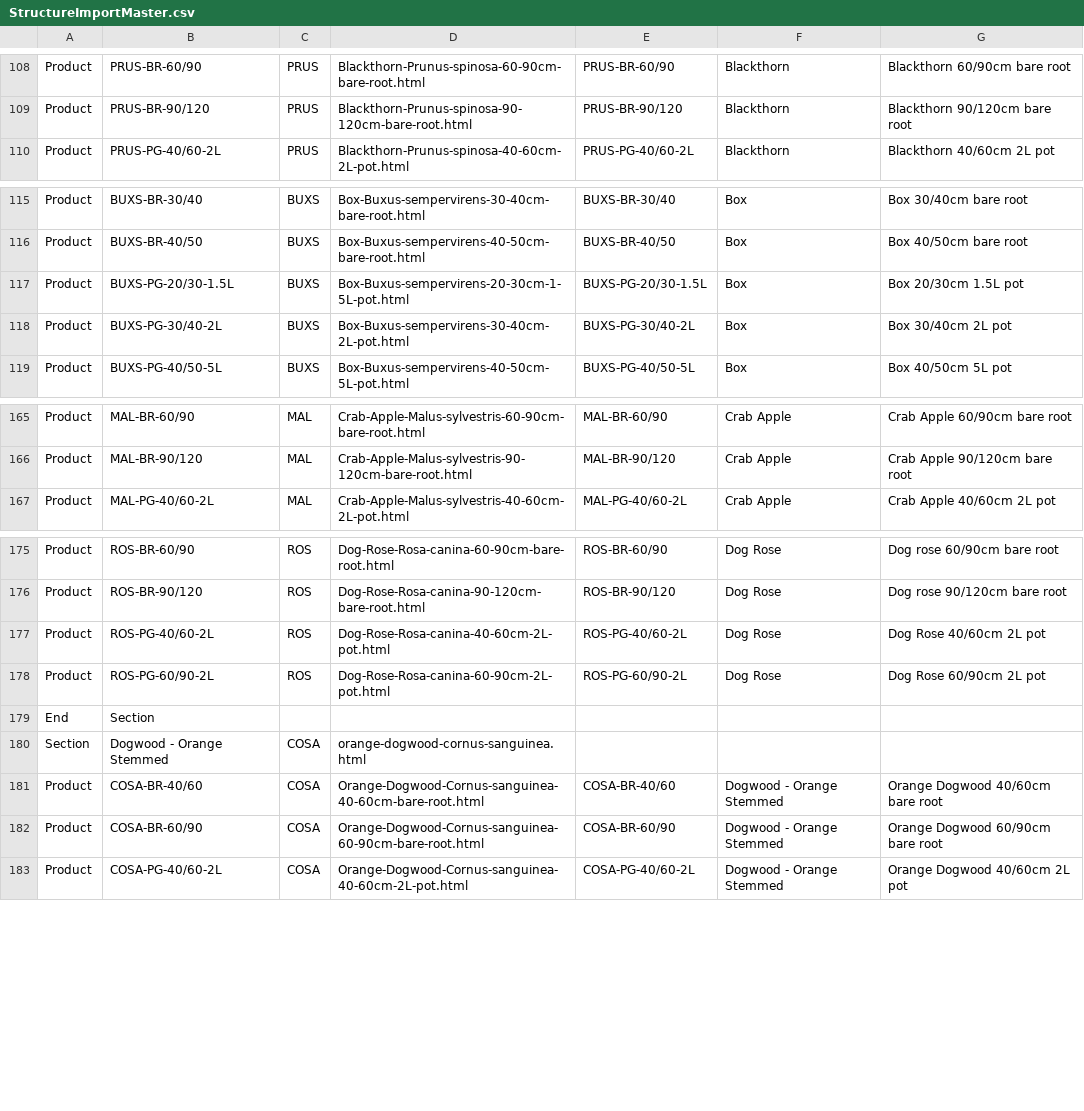
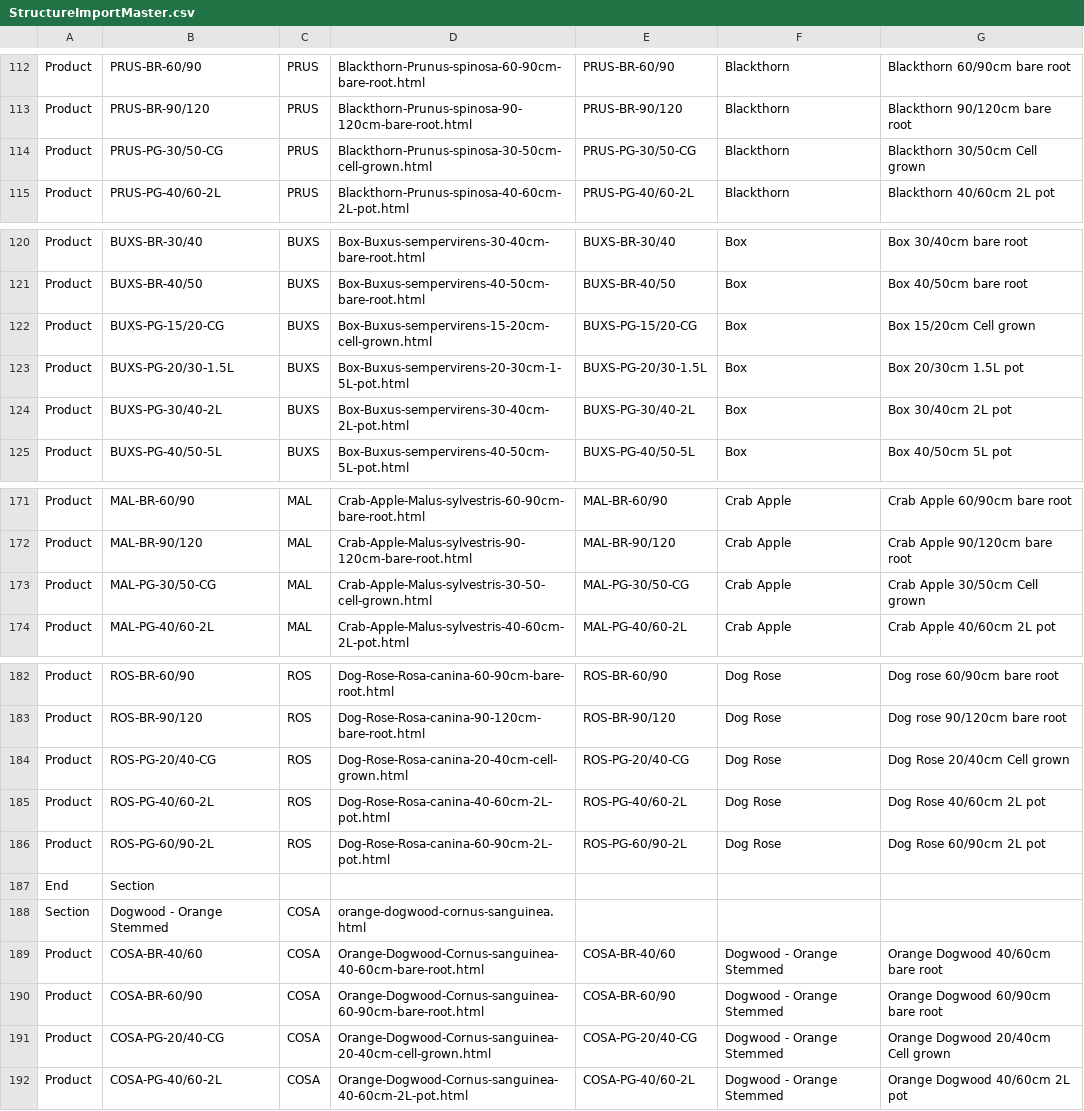
Before and after one commit to HedgesDirect/Master-Imports, a CSV file: StructureImportMaster.csv, drawn as a sheet; only a part is shown, gaps mark what is left out; the diff covers the shown part only.

Commit message:
Added Cell Grown
Cell Grown Sku's added to Master Structure Import

```diff
--- a/StructureImportMaster.csv
+++ b/StructureImportMaster.csv
@@ -109,2 +113,3 @@ Product,PRUS-BR-60/90,PRUS,Blackthorn-Prunus-spinosa-60-90cm-bare-root.html,PRUS
 Product,PRUS-BR-90/120,PRUS,Blackthorn-Prunus-spinosa-90-120cm-bare-root.html,PRUS-BR-90/120,Blackthorn,Blackthorn 90/120cm bare root
+Product,PRUS-PG-30/50-CG,PRUS,Blackthorn-Prunus-spinosa-30-50cm-cell-grown.html,PRUS-PG-30/50-CG,Blackthorn,Blackthorn 30/50cm Cell grown
 Product,PRUS-PG-40/60-2L,PRUS,Blackthorn-Prunus-spinosa-40-60cm-2L-pot.html,PRUS-PG-40/60-2L,Blackthorn,Blackthorn 40/60cm 2L pot
@@ -116,2 +121,3 @@ Product,BUXS-BR-30/40,BUXS,Box-Buxus-sempervirens-30-40cm-bare-root.html,BUXS-BR
 Product,BUXS-BR-40/50,BUXS,Box-Buxus-sempervirens-40-50cm-bare-root.html,BUXS-BR-40/50,Box,Box 40/50cm bare root
+Product,BUXS-PG-15/20-CG,BUXS,Box-Buxus-sempervirens-15-20cm-cell-grown.html,BUXS-PG-15/20-CG,Box,Box 15/20cm Cell grown
 Product,BUXS-PG-20/30-1.5L,BUXS,Box-Buxus-sempervirens-20-30cm-1-5L-pot.html,BUXS-PG-20/30-1.5L,Box,Box 20/30cm 1.5L pot
@@ -166,2 +172,3 @@ Product,MAL-BR-60/90,MAL,Crab-Apple-Malus-sylvestris-60-90cm-bare-root.html,MAL-
 Product,MAL-BR-90/120,MAL,Crab-Apple-Malus-sylvestris-90-120cm-bare-root.html,MAL-BR-90/120,Crab Apple,Crab Apple 90/120cm bare root
+Product,MAL-PG-30/50-CG,MAL,Crab-Apple-Malus-sylvestris-30-50-cell-grown.html,MAL-PG-30/50-CG,Crab Apple,Crab Apple 30/50cm Cell grown
 Product,MAL-PG-40/60-2L,MAL,Crab-Apple-Malus-sylvestris-40-60cm-2L-pot.html,MAL-PG-40/60-2L,Crab Apple,Crab Apple 40/60cm 2L pot
@@ -176,2 +183,3 @@ Product,ROS-BR-60/90,ROS,Dog-Rose-Rosa-canina-60-90cm-bare-root.html,ROS-BR-60/9
 Product,ROS-BR-90/120,ROS,Dog-Rose-Rosa-canina-90-120cm-bare-root.html,ROS-BR-90/120,Dog Rose,Dog rose 90/120cm bare root
+Product,ROS-PG-20/40-CG,ROS,Dog-Rose-Rosa-canina-20-40cm-cell-grown.html,ROS-PG-20/40-CG,Dog Rose,Dog Rose 20/40cm Cell grown
 Product,ROS-PG-40/60-2L,ROS,Dog-Rose-Rosa-canina-40-60cm-2L-pot.html,ROS-PG-40/60-2L,Dog Rose,Dog Rose 40/60cm 2L pot
@@ -182,2 +190,3 @@ Product,COSA-BR-40/60,COSA,Orange-Dogwood-Cornus-sanguinea-40-60cm-bare-root.htm
 Product,COSA-BR-60/90,COSA,Orange-Dogwood-Cornus-sanguinea-60-90cm-bare-root.html,COSA-BR-60/90,Dogwood - Orange Stemmed,Orange Dogwood 60/90cm bare root
+Product,COSA-PG-20/40-CG,COSA,Orange-Dogwood-Cornus-sanguinea-20-40cm-cell-grown.html,COSA-PG-20/40-CG,Dogwood - Orange Stemmed,Orange Dogwood 20/40cm Cell grown
 Product,COSA-PG-40/60-2L,COSA,Orange-Dogwood-Cornus-sanguinea-40-60cm-2L-pot.html,COSA-PG-40/60-2L,Dogwood - Orange Stemmed,Orange Dogwood 40/60cm 2L pot
```
Also changed, not shown: 23 added rows and 1 edited cell elsewhere in this file.
